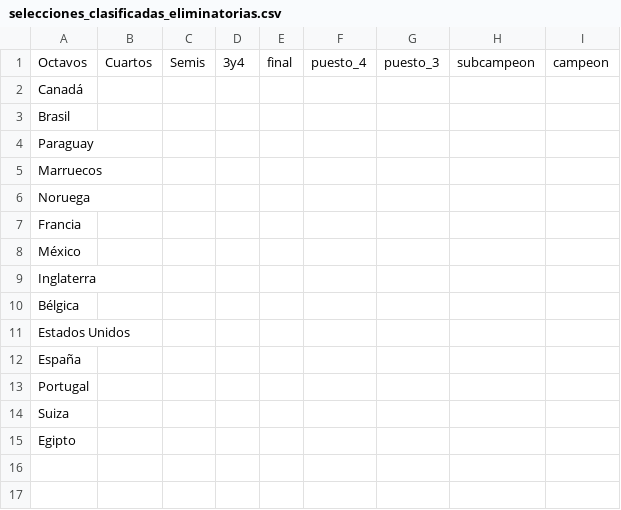
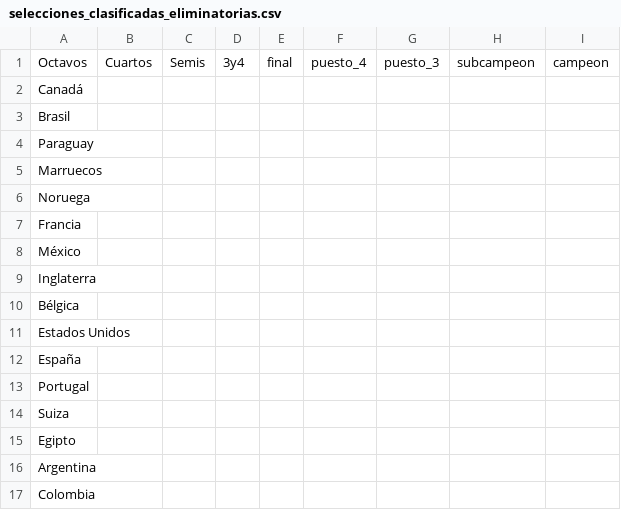
Before and after one commit to Miguel2010/mundial_2026.github.io, a CSV file: data/selecciones_clasificadas_eliminatorias.csv, drawn as a sheet.

Commit message:
Update selecciones_clasificadas_eliminatorias.csv

```diff
--- a/data/selecciones_clasificadas_eliminatorias.csv
+++ b/data/selecciones_clasificadas_eliminatorias.csv
@@ -15 +15,3 @@ Suiza,
 Egipto,
+Argentina,
+Colombia,
```
